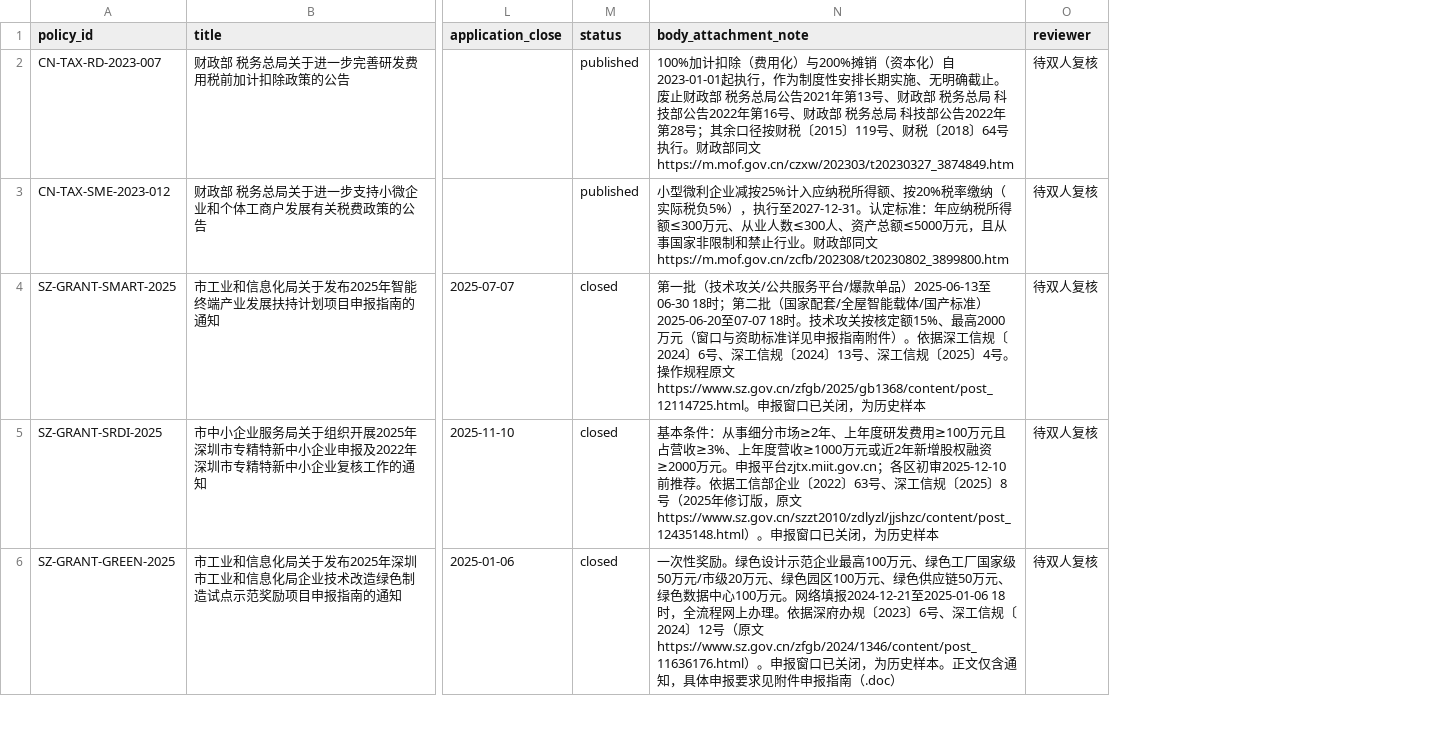
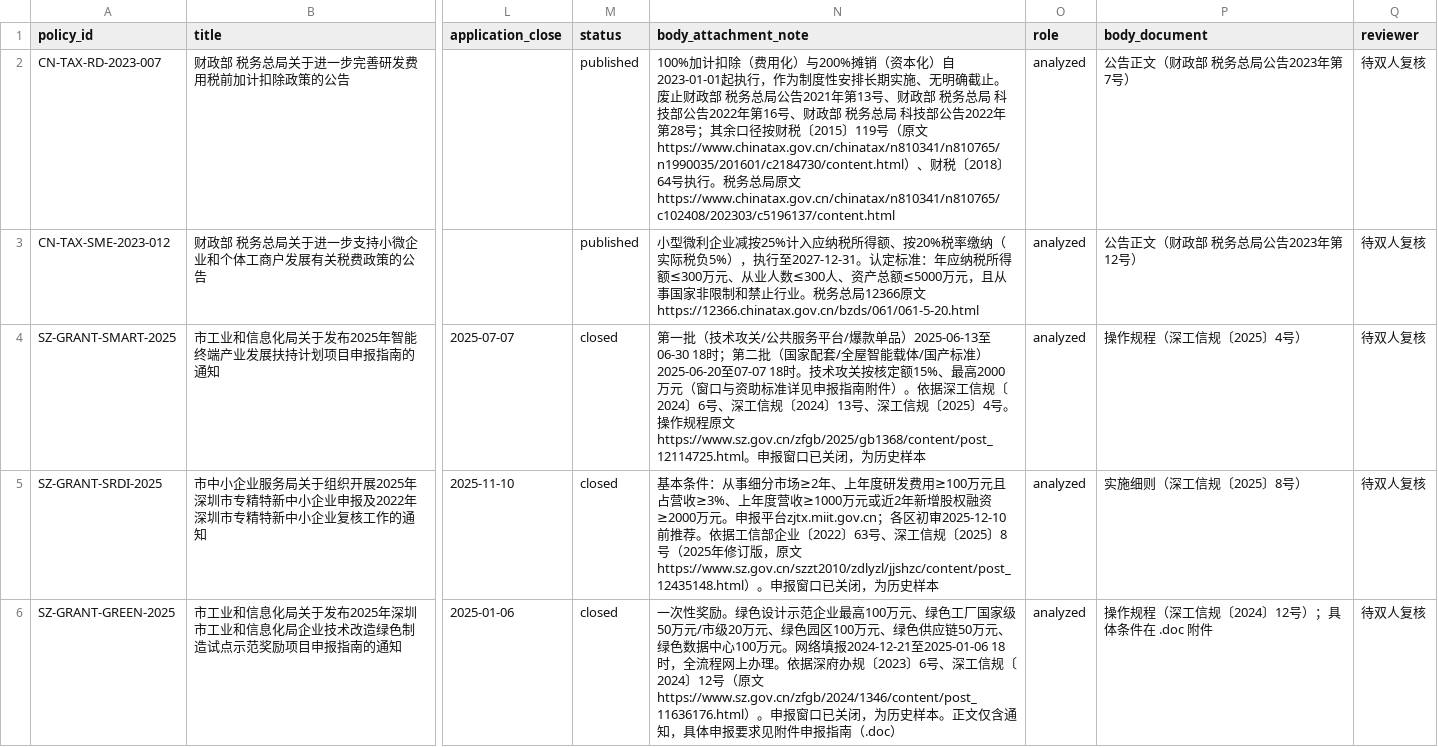
Before and after one commit to sgase233/huice, a CSV file: data/policies/source_register.csv, drawn as a sheet; only a part is shown, gaps mark what is left out; the diff names each change by its address in the sheet, - before the commit and + after, or states it on an @@ line.

```diff
--- a/data/policies/source_register.csv
+++ b/data/policies/source_register.csv
+column O (role), rows 2-6: all analyzed
+column P (body_document), rows 2-6: 公告正文（财政部 税务总局公告2023年第7号） | 公告正文（财政部 税务总局公告2023年第12号） | 操作规程（深工信规〔2025〕4号） | 实施细则（深工信规〔2025〕8号） | 操作规程（深工信规〔2024〕12号）；具体条件在 .doc 附件
-N2 (body_attachment_note): …2015〕119号、财税〔2018〕64号执行。财政部同文https://m.mof.gov.cn/czxw/202303/t20230327_3874849.htm
+N2 (body_attachment_note): …2015〕119号（原文https://www.chinatax.gov.cn/chinatax/n810341/n810765/n1990035/201601/c2184730/content.html）、财税〔2018〕64号执行。税务总局原文https://www.chinatax.gov.cn/chinatax/n810341/n810765/c102408/202303/c5196137/content.html
-N3 (body_attachment_note): …止行业。财政部同文https://m.mof.gov.cn/zcfb/202308/t20230802_3899800.htm
+N3 (body_attachment_note): …止行业。税务总局12366原文https://12366.chinatax.gov.cn/bzds/061/061-5-20.html
```
Also changed, not shown: 7 other files.
